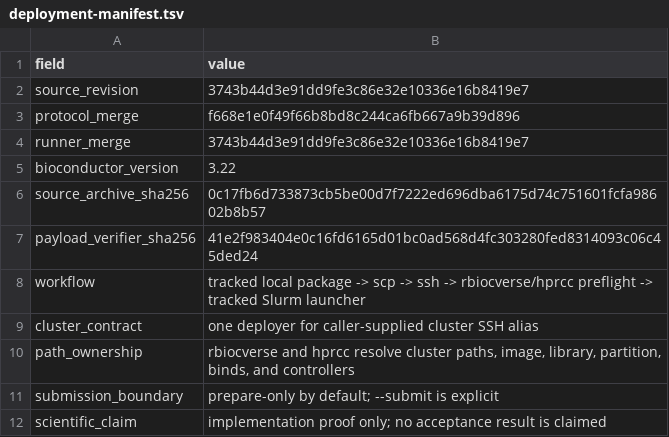
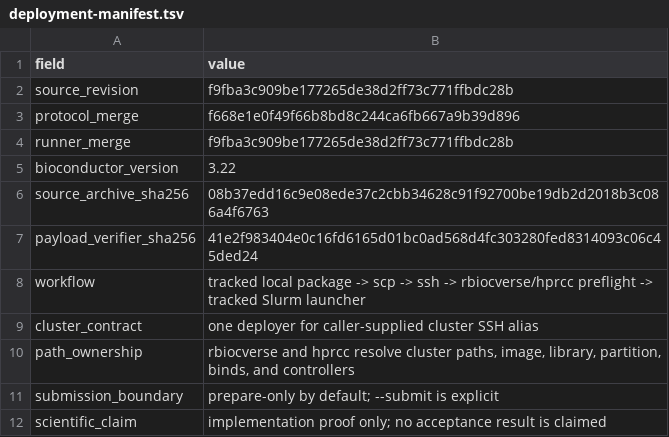
Before and after one commit to drejom/landscapeR, a TSV file: .github/landing-proof/issue-249/deployment-manifest.tsv, drawn as a sheet.

Commit message:
Refresh deployment proof for trusted hashes

```diff
--- a/.github/landing-proof/issue-249/deployment-manifest.tsv
+++ b/.github/landing-proof/issue-249/deployment-manifest.tsv
@@ -1,7 +1,7 @@
 field	value
-source_revision	3743b44d3e91dd9fe3c86e32e10336e16b8419e7
+source_revision	f9fba3c909be177265de38d2ff73c771ffbdc28b
 protocol_merge	f668e1e0f49f66b8bd8c244ca6fb667a9b39d896
-runner_merge	3743b44d3e91dd9fe3c86e32e10336e16b8419e7
+runner_merge	f9fba3c909be177265de38d2ff73c771ffbdc28b
 bioconductor_version	3.22
-source_archive_sha256	0c17fb6d733873cb5be00d7f7222ed696dba6175d74c751601fcfa98602b8b57
+source_archive_sha256	08b37edd16c9e08ede37c2cbb34628c91f92700be19db2d2018b3c086a4f6763
 payload_verifier_sha256	41e2f983404e0c16fd6165d01bc0ad568d4fc303280fed8314093c06c45ded24
```
Also changed, not shown: 1 other file.
